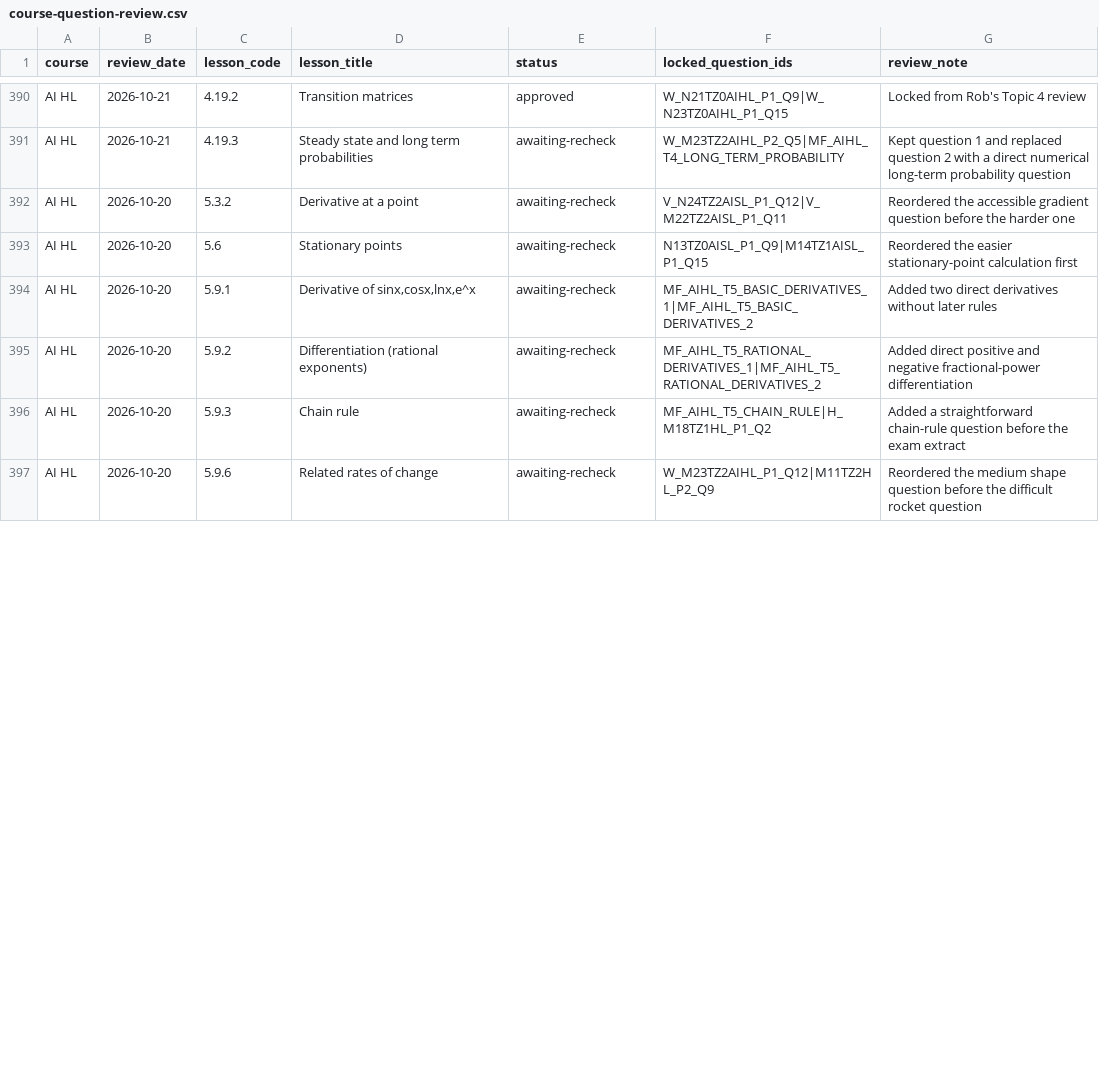
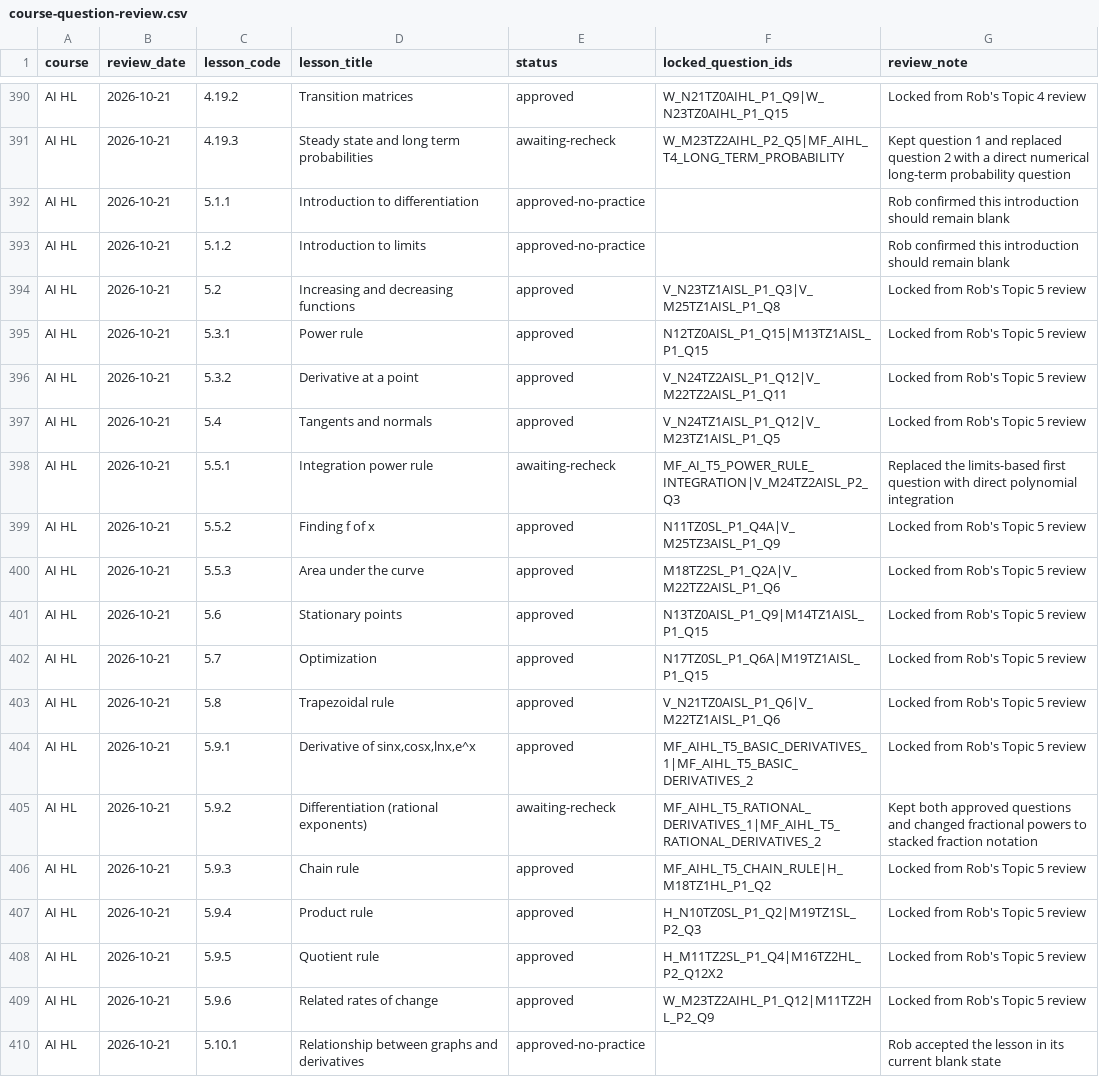
Before and after one commit to robbieflynn/mrflynnib-chatgpt, a CSV file: course-platform-pilot/course-question-review.csv, drawn as a sheet; only a part is shown, gaps mark what is left out; the diff covers the shown part only.

Commit message:
Apply AI HL topic 5 review

```diff
--- a/course-platform-pilot/course-question-review.csv
+++ b/course-platform-pilot/course-question-review.csv
@@ -391,7 +391,20 @@ AI HL,2026-10-21,4.19.2,Transition matrices,approved,W_N21TZ0AIHL_P1_Q9|W_N23TZ0
 AI HL,2026-10-21,4.19.3,Steady state and long term probabilities,awaiting-recheck,W_M23TZ2AIHL_P2_Q5|MF_AIHL_T4_LONG_TERM_PROBABILITY,Kept question 1 and replaced question 2 with a direct numerical long-term probability question
-AI HL,2026-10-20,5.3.2,Derivative at a point,awaiting-recheck,V_N24TZ2AISL_P1_Q12|V_M22TZ2AISL_P1_Q11,Reordered the accessible gradient question before the harder one
-AI HL,2026-10-20,5.6,Stationary points,awaiting-recheck,N13TZ0AISL_P1_Q9|M14TZ1AISL_P1_Q15,Reordered the easier stationary-point calculation first
-AI HL,2026-10-20,5.9.1,"Derivative of sinx,cosx,lnx,e^x",awaiting-recheck,MF_AIHL_T5_BASIC_DERIVATIVES_1|MF_AIHL_T5_BASIC_DERIVATIVES_2,Added two direct derivatives without later rules
-AI HL,2026-10-20,5.9.2,Differentiation (rational exponents),awaiting-recheck,MF_AIHL_T5_RATIONAL_DERIVATIVES_1|MF_AIHL_T5_RATIONAL_DERIVATIVES_2,Added direct positive and negative fractional-power differentiation
-AI HL,2026-10-20,5.9.3,Chain rule,awaiting-recheck,MF_AIHL_T5_CHAIN_RULE|H_M18TZ1HL_P1_Q2,Added a straightforward chain-rule question before the exam extract
-AI HL,2026-10-20,5.9.6,Related rates of change,awaiting-recheck,W_M23TZ2AIHL_P1_Q12|M11TZ2HL_P2_Q9,Reordered the medium shape question before the difficult rocket question
+AI HL,2026-10-21,5.1.1,Introduction to differentiation,approved-no-practice,,Rob confirmed this introduction should remain blank
+AI HL,2026-10-21,5.1.2,Introduction to limits,approved-no-practice,,Rob confirmed this introduction should remain blank
+AI HL,2026-10-21,5.2,Increasing and decreasing functions,approved,V_N23TZ1AISL_P1_Q3|V_M25TZ1AISL_P1_Q8,Locked from Rob's Topic 5 review
+AI HL,2026-10-21,5.3.1,Power rule,approved,N12TZ0AISL_P1_Q15|M13TZ1AISL_P1_Q15,Locked from Rob's Topic 5 review
+AI HL,2026-10-21,5.3.2,Derivative at a point,approved,V_N24TZ2AISL_P1_Q12|V_M22TZ2AISL_P1_Q11,Locked from Rob's Topic 5 review
+AI HL,2026-10-21,5.4,Tangents and normals,approved,V_N24TZ1AISL_P1_Q12|V_M23TZ1AISL_P1_Q5,Locked from Rob's Topic 5 review
+AI HL,2026-10-21,5.5.1,Integration power rule,awaiting-recheck,MF_AI_T5_POWER_RULE_INTEGRATION|V_M24TZ2AISL_P2_Q3,Replaced the limits-based first question with direct polynomial integration
+AI HL,2026-10-21,5.5.2,Finding f of x,approved,N11TZ0SL_P1_Q4A|V_M25TZ3AISL_P1_Q9,Locked from Rob's Topic 5 review
+AI HL,2026-10-21,5.5.3,Area under the curve,approved,M18TZ2SL_P1_Q2A|V_M22TZ2AISL_P1_Q6,Locked from Rob's Topic 5 review
+AI HL,2026-10-21,5.6,Stationary points,approved,N13TZ0AISL_P1_Q9|M14TZ1AISL_P1_Q15,Locked from Rob's Topic 5 review
+AI HL,2026-10-21,5.7,Optimization,approved,N17TZ0SL_P1_Q6A|M19TZ1AISL_P1_Q15,Locked from Rob's Topic 5 review
+AI HL,2026-10-21,5.8,Trapezoidal rule,approved,V_N21TZ0AISL_P1_Q6|V_M22TZ1AISL_P1_Q6,Locked from Rob's Topic 5 review
+AI HL,2026-10-21,5.9.1,"Derivative of sinx,cosx,lnx,e^x",approved,MF_AIHL_T5_BASIC_DERIVATIVES_1|MF_AIHL_T5_BASIC_DERIVATIVES_2,Locked from Rob's Topic 5 review
+AI HL,2026-10-21,5.9.2,Differentiation (rational exponents),awaiting-recheck,MF_AIHL_T5_RATIONAL_DERIVATIVES_1|MF_AIHL_T5_RATIONAL_DERIVATIVES_2,Kept both approved questions and changed fractional powers to stacked fraction notation
+AI HL,2026-10-21,5.9.3,Chain rule,approved,MF_AIHL_T5_CHAIN_RULE|H_M18TZ1HL_P1_Q2,Locked from Rob's Topic 5 review
+AI HL,2026-10-21,5.9.4,Product rule,approved,H_N10TZ0SL_P1_Q2|M19TZ1SL_P2_Q3,Locked from Rob's Topic 5 review
+AI HL,2026-10-21,5.9.5,Quotient rule,approved,H_M11TZ2SL_P1_Q4|M16TZ2HL_P2_Q12X2,Locked from Rob's Topic 5 review
+AI HL,2026-10-21,5.9.6,Related rates of change,approved,W_M23TZ2AIHL_P1_Q12|M11TZ2HL_P2_Q9,Locked from Rob's Topic 5 review
+AI HL,2026-10-21,5.10.1,Relationship between graphs and derivatives,approved-no-practice,,Rob accepted the lesson in its current blank state
```
Also changed, not shown: 2 added rows and 6 edited cells elsewhere in this file, course-platform-pilot/practice-audit.csv, 3 other files.
